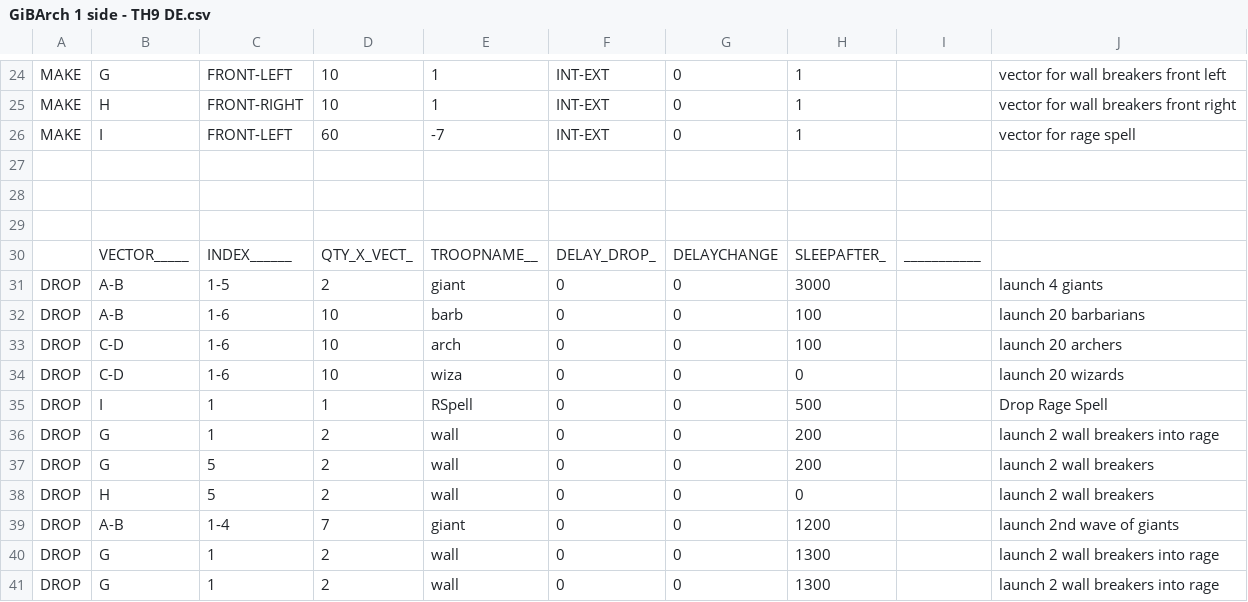
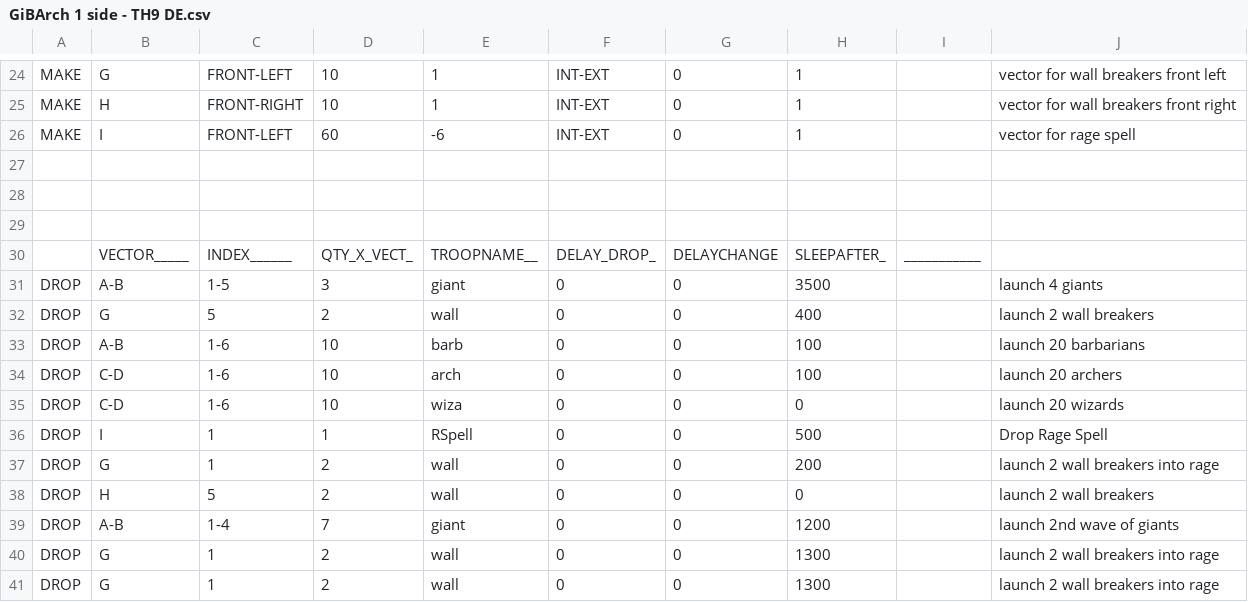
Before and after one commit to danhdang/MyBot-leatherMOD, a CSV file: CSV/Attack/GiBArch 1 side - TH9 DE.csv, drawn as a sheet; only a part is shown, gaps mark what is left out.

Commit message:
Update GiBArch csv

```diff
--- a/CSV/Attack/GiBArch 1 side - TH9 DE.csv
+++ b/CSV/Attack/GiBArch 1 side - TH9 DE.csv
@@ -25,3 +25,3 @@ MAKE  |G          |FRONT-LEFT |10         |1          |INT-EXT    |0          |1
 MAKE  |H          |FRONT-RIGHT|10         |1          |INT-EXT    |0          |1          |           |vector for wall breakers front right
-MAKE  |I          |FRONT-LEFT |60         |-7         |INT-EXT    |0          |1          |           |vector for rage spell
+MAKE  |I          |FRONT-LEFT |60         |-6         |INT-EXT    |0          |1          |           |vector for rage spell
 
@@ -30,3 +30,4 @@ MAKE  |I          |FRONT-LEFT |60         |-7         |INT-EXT    |0          |1
       |VECTOR_____|INDEX______|QTY_X_VECT_|TROOPNAME__|DELAY_DROP_|DELAYCHANGE|SLEEPAFTER_|___________|
-DROP  |A-B        |1-5        |2          |giant      |0          |0          |3000       |           |launch 4 giants
+DROP  |A-B        |1-5        |3          |giant      |0          |0          |3500       |           |launch 4 giants
+DROP  |G          |5          |2          |wall       |0          |0          |400        |           |launch 2 wall breakers
 DROP  |A-B        |1-6        |10         |barb       |0          |0          |100		  |           |launch 20 barbarians
@@ -36,3 +37,2 @@ DROP  |I          |1          |1          |RSpell     |0          |0          |5
 DROP  |G          |1          |2          |wall       |0          |0          |200        |           |launch 2 wall breakers into rage
-DROP  |G          |5          |2          |wall       |0          |0          |200        |           |launch 2 wall breakers
 DROP  |H          |5          |2          |wall       |0          |0          |0          |           |launch 2 wall breakers
```
